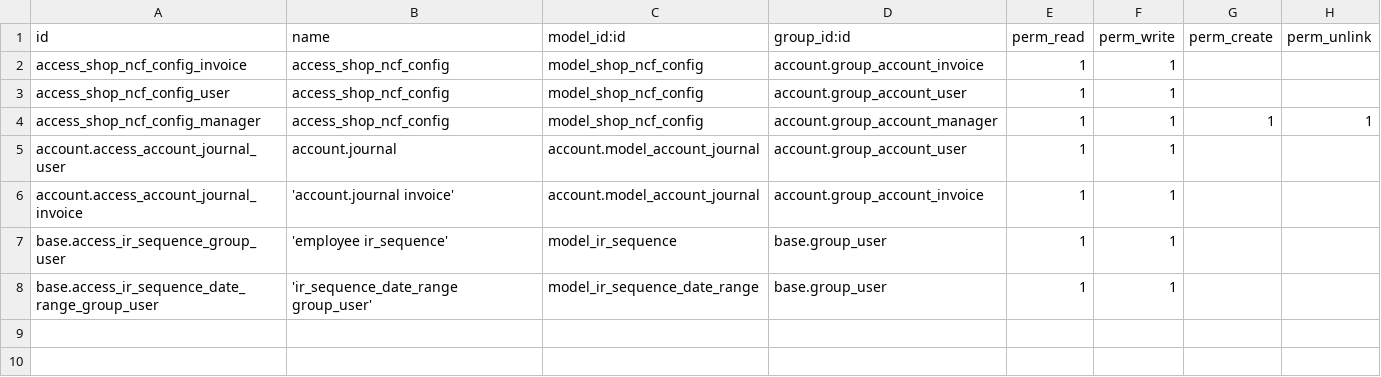
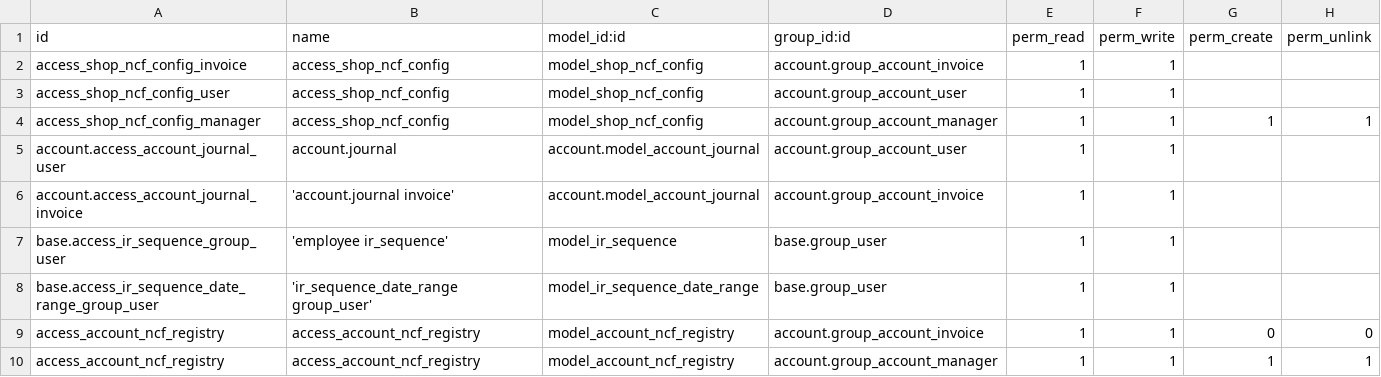
Before and after one commit to indexa-git/l10n-dominicana, a CSV file: ncf_manager/security/ir.model.access.csv, drawn as a sheet; the diff names each change by its address in the sheet, - before the commit and + after, or states it on an @@ line.

Commit message:
DEL new module and move logic to ncf_manager

```diff
--- a/ncf_manager/security/ir.model.access.csv
+++ b/ncf_manager/security/ir.model.access.csv
+row 9: access_account_ncf_registry | access_account_ncf_registry | model_account_ncf_registry | account.group_account_invoice | 1 | 1 | 0 | 0
+row 10: access_account_ncf_registry | access_account_ncf_registry | model_account_ncf_registry | account.group_account_manager | 1 | 1 | 1 | 1
```
Also changed, not shown: 10 other files.
